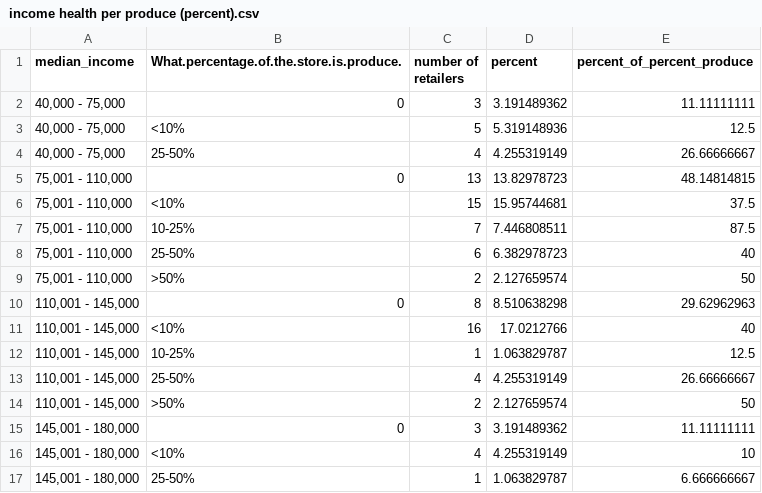
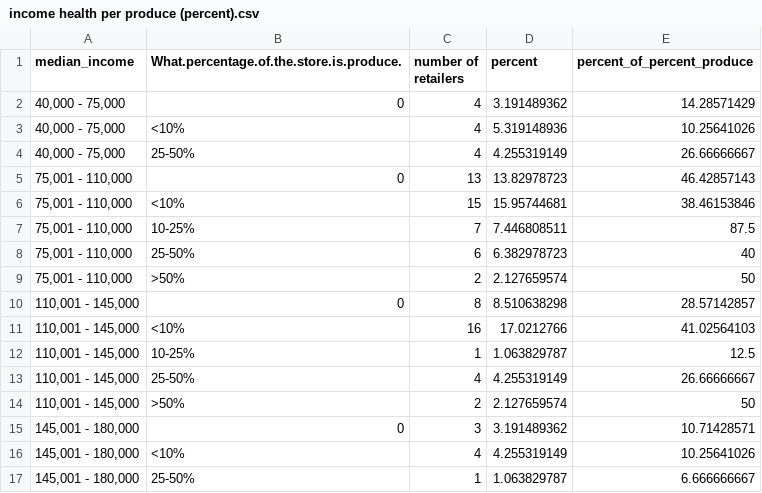
Before and after one commit to fheimburger97/Honors-Thesis-Workbook, a CSV file: income health per produce (percent).csv, drawn as a sheet.

Commit message:
tables & maps

```diff
--- a/income health per produce (percent).csv
+++ b/income health per produce (percent).csv
@@ -1,7 +1,7 @@
 median_income,What.percentage.of.the.store.is.produce.,number of retailers,percent,percent_of_percent_produce
-"40,000 - 75,000",0,3,3.191489362,11.11111111
-"40,000 - 75,000",<10%,5,5.319148936,12.5
+"40,000 - 75,000",0,4,3.191489362,14.28571429
+"40,000 - 75,000",<10%,4,5.319148936,10.25641026
 "40,000 - 75,000",25-50%,4,4.255319149,26.66666667
-"75,001 - 110,000",0,13,13.82978723,48.14814815
-"75,001 - 110,000",<10%,15,15.95744681,37.5
+"75,001 - 110,000",0,13,13.82978723,46.42857143
+"75,001 - 110,000",<10%,15,15.95744681,38.46153846
 "75,001 - 110,000",10-25%,7,7.446808511,87.5
@@ -9,4 +9,4 @@ median_income,What.percentage.of.the.store.is.produce.,number of retailers,perce
 "75,001 - 110,000",>50%,2,2.127659574,50
-"110,001 - 145,000",0,8,8.510638298,29.62962963
-"110,001 - 145,000",<10%,16,17.0212766,40
+"110,001 - 145,000",0,8,8.510638298,28.57142857
+"110,001 - 145,000",<10%,16,17.0212766,41.02564103
 "110,001 - 145,000",10-25%,1,1.063829787,12.5
@@ -14,4 +14,4 @@ median_income,What.percentage.of.the.store.is.produce.,number of retailers,perce
 "110,001 - 145,000",>50%,2,2.127659574,50
-"145,001 - 180,000",0,3,3.191489362,11.11111111
-"145,001 - 180,000",<10%,4,4.255319149,10
+"145,001 - 180,000",0,3,3.191489362,10.71428571
+"145,001 - 180,000",<10%,4,4.255319149,10.25641026
 "145,001 - 180,000",25-50%,1,1.063829787,6.666666667
```
Also changed, not shown: Food Retail Final List (Edit 3_30).csv, 2 other files.
